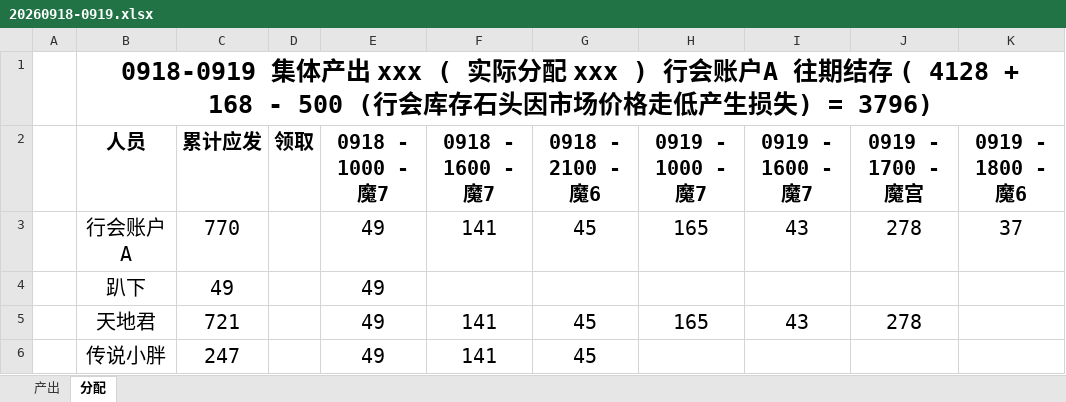
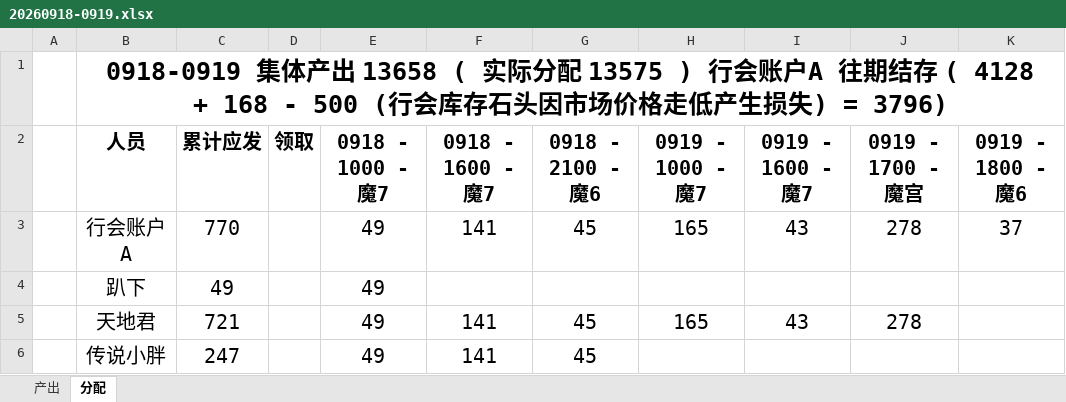
Before and after one commit to pangchia/cqsj, an Excel workbook: payroll/2026/excel/20260918-0919.xlsx, sheet 分配, drawn as a sheet; only a part is shown; values as stored, in another font and other column widths than the file's, no borders; conditional formats not drawn; the diff names each change by its address in the sheet, - before the commit and + after, or states it on an @@ line.

Commit message:
payroll

```diff
--- a/payroll/2026/excel/20260918-0919.xlsx (sheet 分配)
+++ b/payroll/2026/excel/20260918-0919.xlsx (sheet 分配)
-B1 (人员): …体产出 xxx ( 实际分配 xxx ) 行会账…
+B1 (人员): …体产出 13658 ( 实际分配 13575 ) 行会账…
```
Also changed, not shown: 1 other file.
